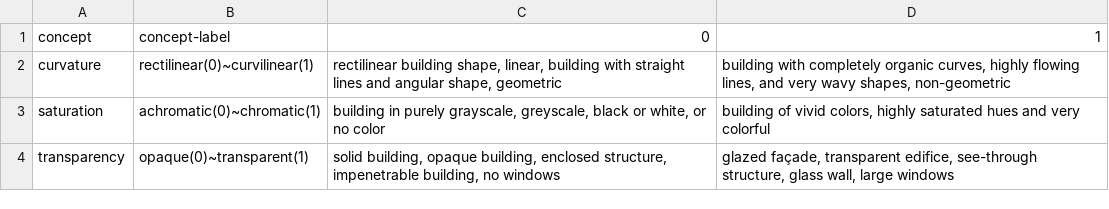
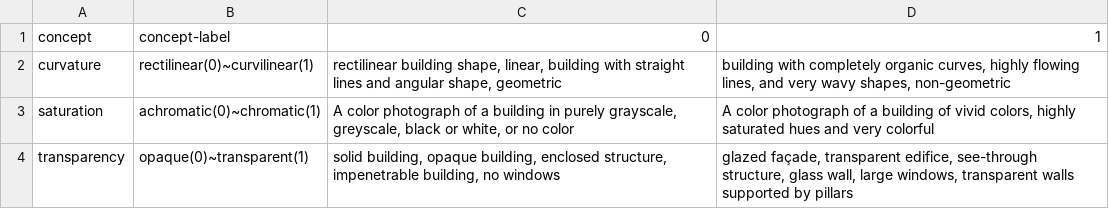
Before and after one commit to lucyoo0901/Architectural-style, a CSV file: style-prompt.csv, drawn as a sheet.

Commit message:
style-prompt.csv

```diff
--- a/style-prompt.csv
+++ b/style-prompt.csv
@@ -2,3 +2,3 @@
 curvature,rectilinear(0)~curvilinear(1),"rectilinear building shape, linear, building with straight lines and angular shape, geometric","building with completely organic curves, highly flowing lines, and very wavy shapes, non-geometric"
-saturation,achromatic(0)~chromatic(1),"building in purely grayscale, greyscale, black or white, or no color","building of vivid colors, highly saturated hues and very colorful"
-transparency,opaque(0)~transparent(1),"solid building, opaque building, enclosed structure, impenetrable building, no windows","glazed façade, transparent edifice, see-through structure, glass wall, large windows"
+saturation,achromatic(0)~chromatic(1),"A color photograph of a building in purely grayscale, greyscale, black or white, or no color","A color photograph of a building of vivid colors, highly saturated hues and very colorful"
+transparency,opaque(0)~transparent(1),"solid building, opaque building, enclosed structure, impenetrable building, no windows","glazed façade, transparent edifice, see-through structure, glass wall, large windows, transparent walls supported by pillars"
```
